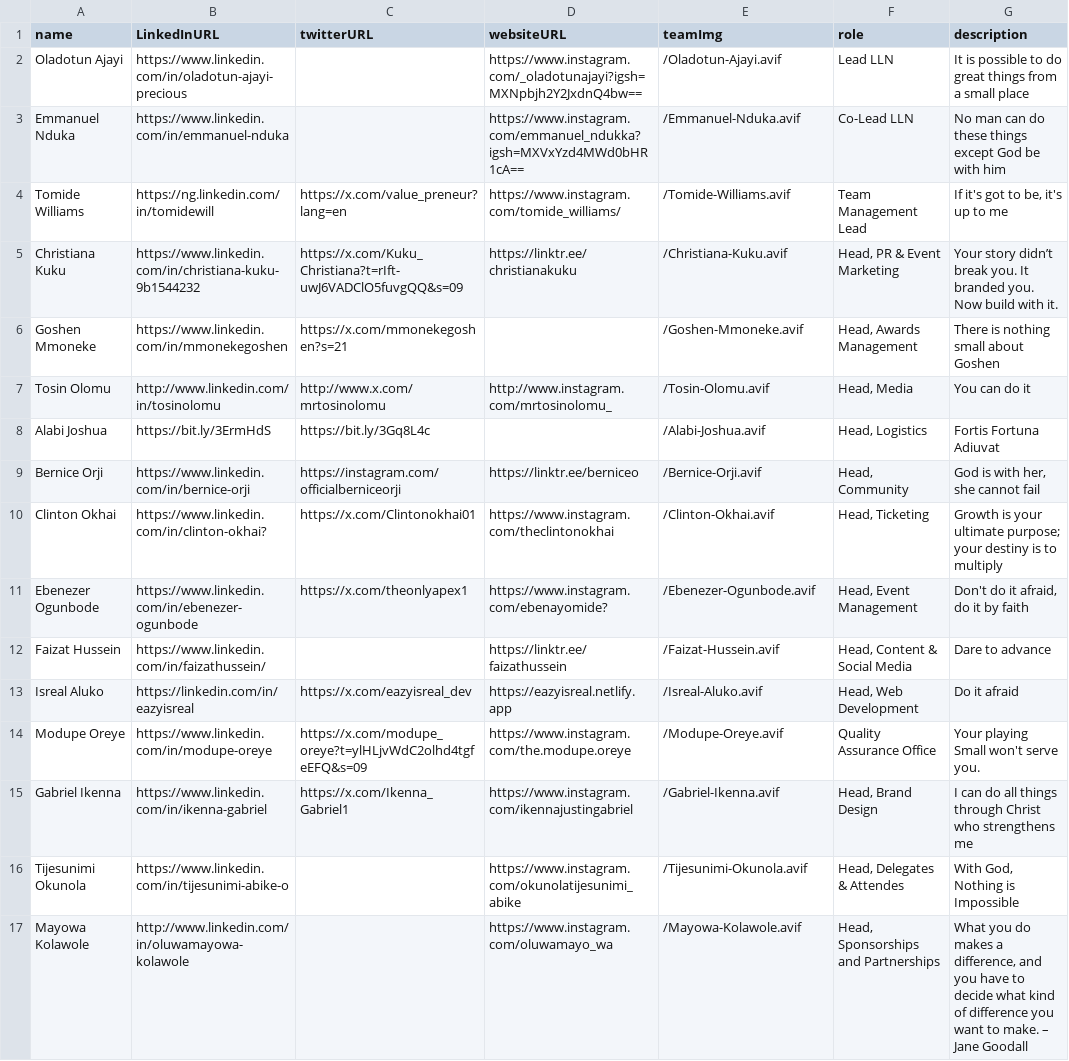
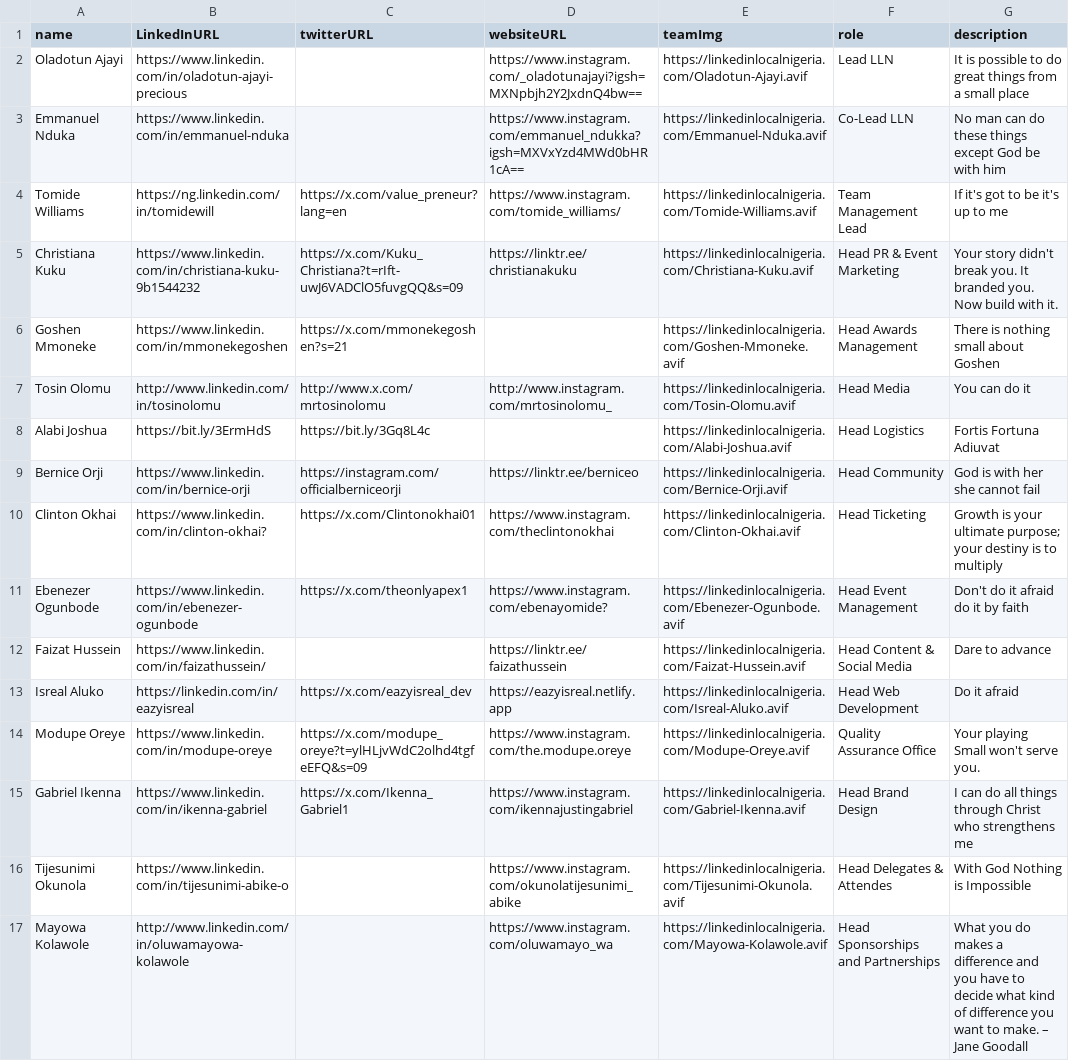
Before and after one commit to LinkedIn-Local-Nigeria/LinkedIn-Local-NIgeria, a CSV file: agent/multi_tool_agent/data/team.csv, drawn as a sheet; the diff names each change by its address in the sheet, - before the commit and + after, or states it on an @@ line.

```diff
--- a/agent/multi_tool_agent/data/team.csv
+++ b/agent/multi_tool_agent/data/team.csv
-E2 (teamImg): /Oladotun-Ajayi.avif
+E2 (teamImg): https://linkedinlocalnigeria.com/Oladotun-Ajayi.avif
-E3 (teamImg): /Emmanuel-Nduka.avif
+E3 (teamImg): https://linkedinlocalnigeria.com/Emmanuel-Nduka.avif
-E4 (teamImg): /Tomide-Williams.avif
+E4 (teamImg): https://linkedinlocalnigeria.com/Tomide-Williams.avif
-G4 (description): If it's got to be, it's up to me
+G4 (description): If it's got to be it's up to me
-E5 (teamImg): /Christiana-Kuku.avif
+E5 (teamImg): https://linkedinlocalnigeria.com/Christiana-Kuku.avif
-F5 (role): Head, PR & Event Marketing
+F5 (role): Head PR & Event Marketing
-G5 (description): Your story didn’t break you.…
+G5 (description): Your story didn't break you.…
-E6 (teamImg): /Goshen-Mmoneke.avif
+E6 (teamImg): https://linkedinlocalnigeria.com/Goshen-Mmoneke.avif
-F6 (role): Head, Awards Management
+F6 (role): Head Awards Management
-E7 (teamImg): /Tosin-Olomu.avif
+E7 (teamImg): https://linkedinlocalnigeria.com/Tosin-Olomu.avif
-F7 (role): Head, Media
+F7 (role): Head Media
-E8 (teamImg): /Alabi-Joshua.avif
+E8 (teamImg): https://linkedinlocalnigeria.com/Alabi-Joshua.avif
-F8 (role): Head, Logistics
+F8 (role): Head Logistics
-E9 (teamImg): /Bernice-Orji.avif
+E9 (teamImg): https://linkedinlocalnigeria.com/Bernice-Orji.avif
-F9 (role): Head, Community
+F9 (role): Head Community
-G9 (description): God is with her, she cannot fail
+G9 (description): God is with her she cannot fail
-E10 (teamImg): /Clinton-Okhai.avif
+E10 (teamImg): https://linkedinlocalnigeria.com/Clinton-Okhai.avif
-F10 (role): Head, Ticketing
+F10 (role): Head Ticketing
-E11 (teamImg): /Ebenezer-Ogunbode.avif
+E11 (teamImg): https://linkedinlocalnigeria.com/Ebenezer-Ogunbode.avif
-F11 (role): Head, Event Management
+F11 (role): Head Event Management
-G11 (description): Don't do it afraid, do it by faith
+G11 (description): Don't do it afraid do it by faith
-E12 (teamImg): /Faizat-Hussein.avif
+E12 (teamImg): https://linkedinlocalnigeria.com/Faizat-Hussein.avif
-F12 (role): Head, Content & Social Media
+F12 (role): Head Content & Social Media
-E13 (teamImg): /Isreal-Aluko.avif
+E13 (teamImg): https://linkedinlocalnigeria.com/Isreal-Aluko.avif
-F13 (role): Head, Web Development
+F13 (role): Head Web Development
-E14 (teamImg): /Modupe-Oreye.avif
+E14 (teamImg): https://linkedinlocalnigeria.com/Modupe-Oreye.avif
-E15 (teamImg): /Gabriel-Ikenna.avif
+E15 (teamImg): https://linkedinlocalnigeria.com/Gabriel-Ikenna.avif
-F15 (role): Head, Brand Design
+F15 (role): Head Brand Design
-E16 (teamImg): /Tijesunimi-Okunola.avif
+E16 (teamImg): https://linkedinlocalnigeria.com/Tijesunimi-Okunola.avif
-F16 (role): Head, Delegates & Attendes
+F16 (role): Head Delegates & Attendes
-G16 (description): With God, Nothing is Impossible
+G16 (description): With God Nothing is Impossible
-E17 (teamImg): /Mayowa-Kolawole.avif
+E17 (teamImg): https://linkedinlocalnigeria.com/Mayowa-Kolawole.avif
-F17 (role): Head, Sponsorships and Partnerships
+F17 (role): Head Sponsorships and Partnerships
-G17 (description): …makes a difference, and you…
+G17 (description): …makes a difference and you…
```
Also changed, not shown: 8 other files.
